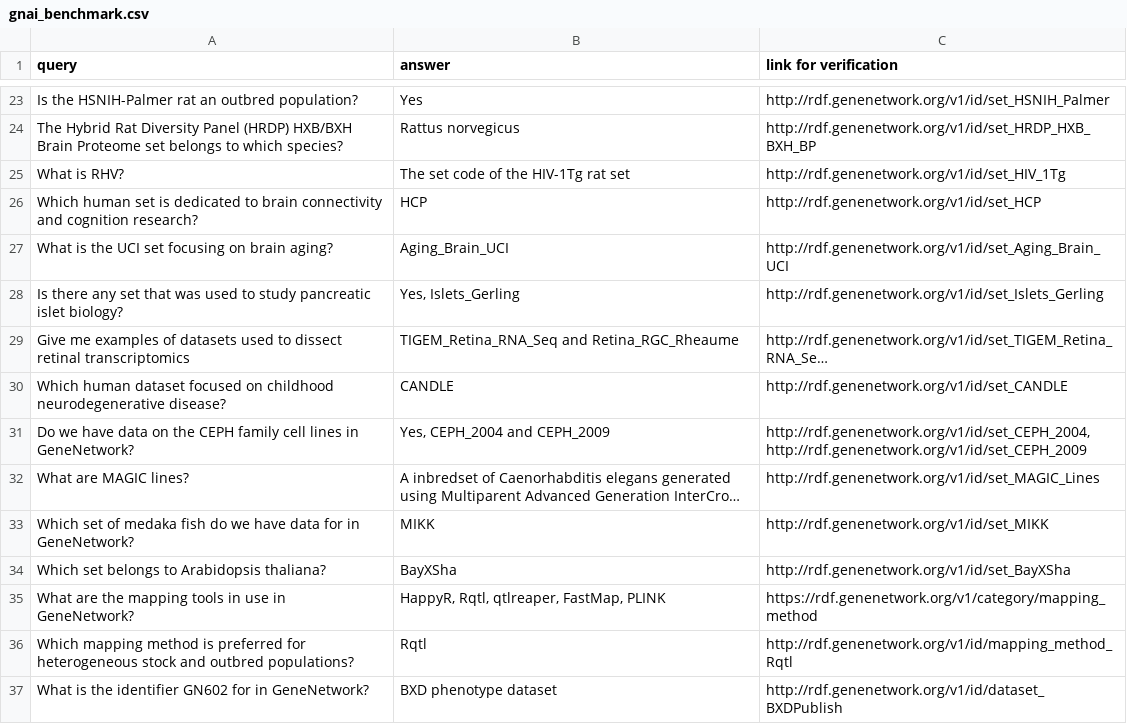
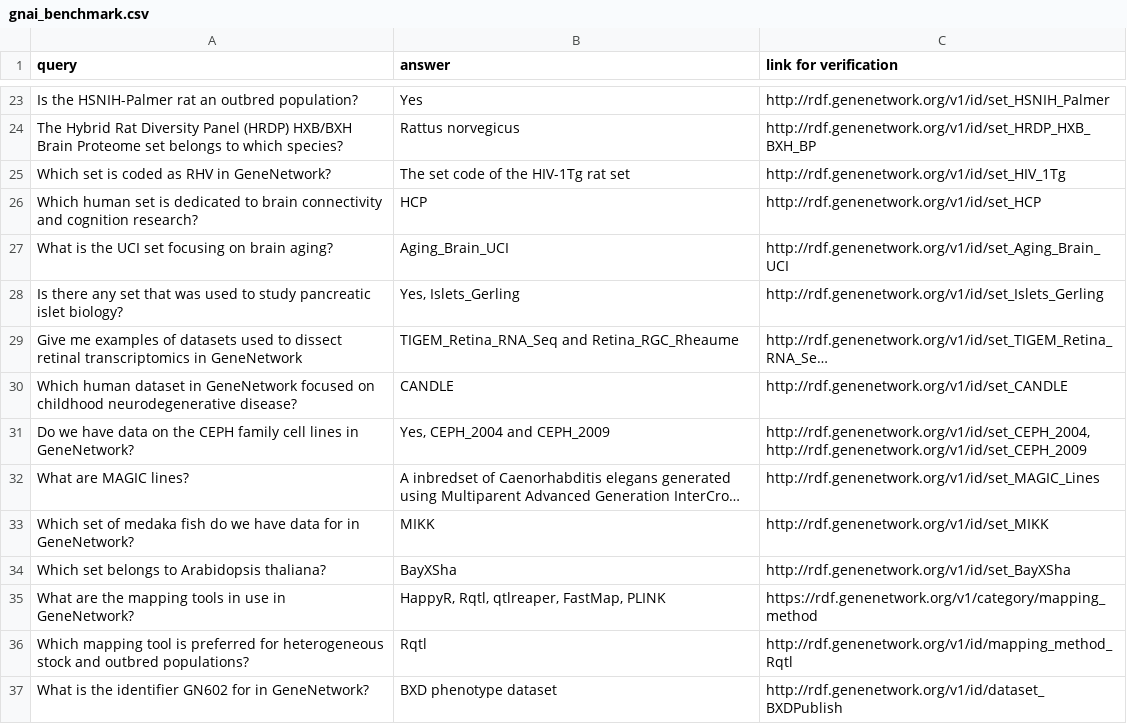
Before and after one commit to genenetwork/gn-ai, a CSV file: aisearch/data/gnai_benchmark.csv, drawn as a sheet; only a part is shown, gaps mark what is left out; long unchanged cells end in …; the diff names each change by its address in the sheet, - before the commit and + after, or states it on an @@ line.

Commit message:
Fix: clarify question in benchmark

```diff
--- a/aisearch/data/gnai_benchmark.csv
+++ b/aisearch/data/gnai_benchmark.csv
-A25 (query): What is RHV?
+A25 (query): Which set is coded as RHV in GeneNetwork?
-A29 (query): …retinal transcriptomics
+A29 (query): …retinal transcriptomics in GeneNetwork
-A30 (query): …human dataset focused on…
+A30 (query): …human dataset in GeneNetwork focused on…
-A36 (query): Which mapping method is preferred…
+A36 (query): Which mapping tool is preferred…
```
